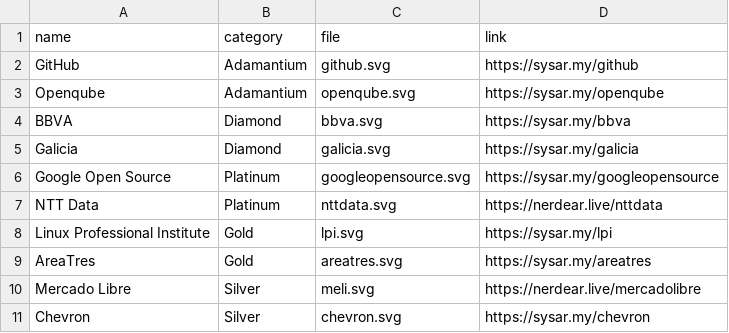
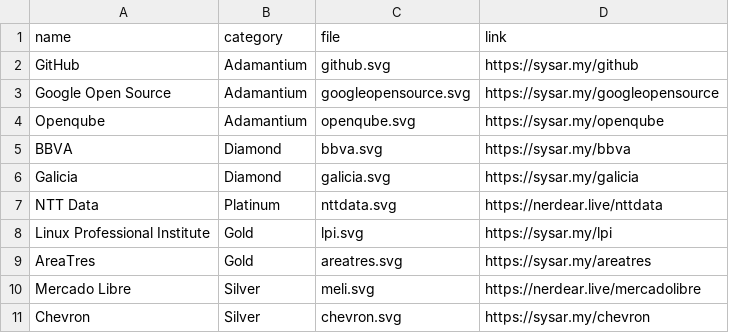
Before and after one commit to sysarmy/2024.nerdear.la, a CSV file: datasets/sponsors.csv, drawn as a sheet; only a part is shown; removed rows and columns are numbered as before the commit, all else as after; the diff names each change by its address in the sheet, - before the commit and + after, or states it on an @@ line.

Commit message:
order updated

```diff
--- a/datasets/sponsors.csv
+++ b/datasets/sponsors.csv
+row 3: Google Open Source | Adamantium | googleopensource.svg | https://sysar.my/googleopensource
-row 6: Google Open Source | Platinum | googleopensource.svg | https://sysar.my/googleopensource
```
